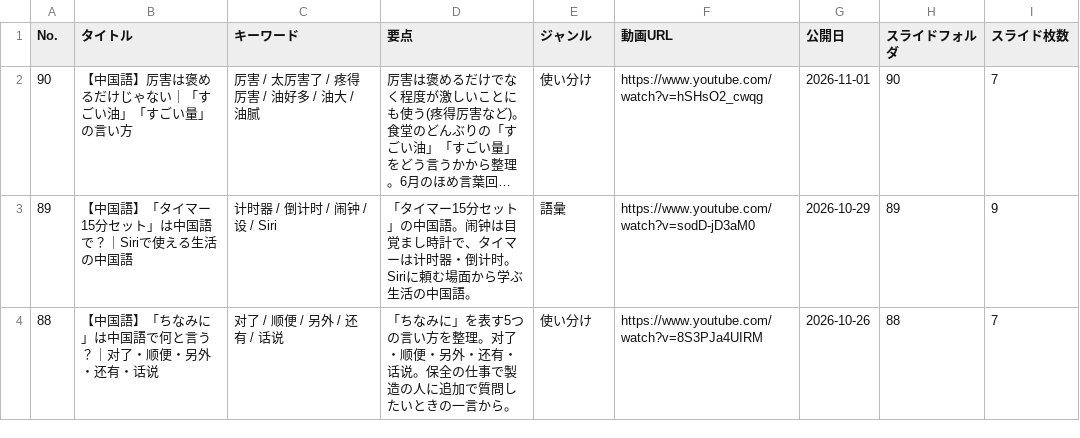
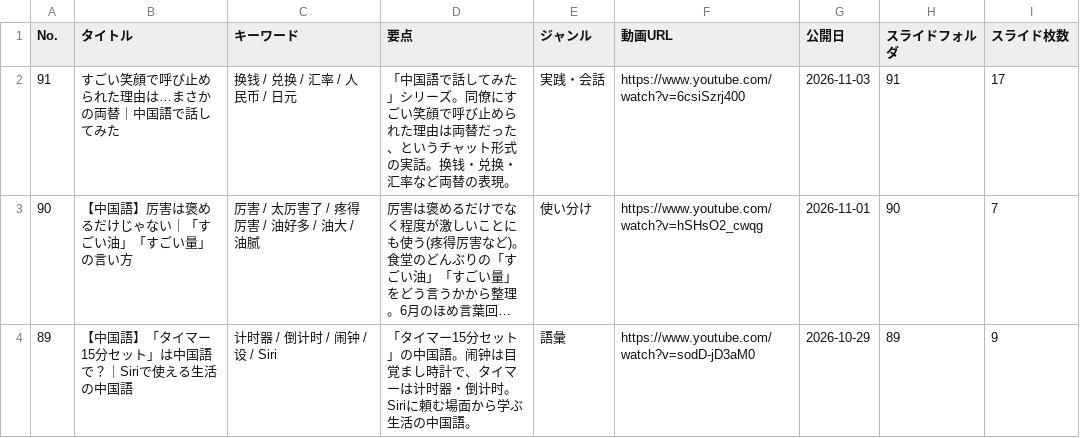
Before and after one commit to xiaohei36Chinese/chinese-dictionary, a CSV file: videos.csv, drawn as a sheet; only a part is shown; the shorter side is filled out with more unchanged rows; long unchanged cells end in …; the diff names each change by its address in the sheet, - before the commit and + after, or states it on an @@ line.

Commit message:
Update videos.csv

```diff
--- a/videos.csv
+++ b/videos.csv
+row 2: 91 | すごい笑顔で呼び止められた理由は…まさかの両替｜中国語で話してみた | 换钱 / 兑换 / 汇率 / 人民币 / 日元 | 「中国語で話してみた」シリーズ。同僚にすごい笑顔で呼び止められた理由は両替だった、というチャット形式の実話。换钱・兑换・汇率など両替の表現。 | 実践・会話 | https://www.youtube.com/watch?v=6csiSzrj400 | 2026-11-03 | 91 | 17
```
